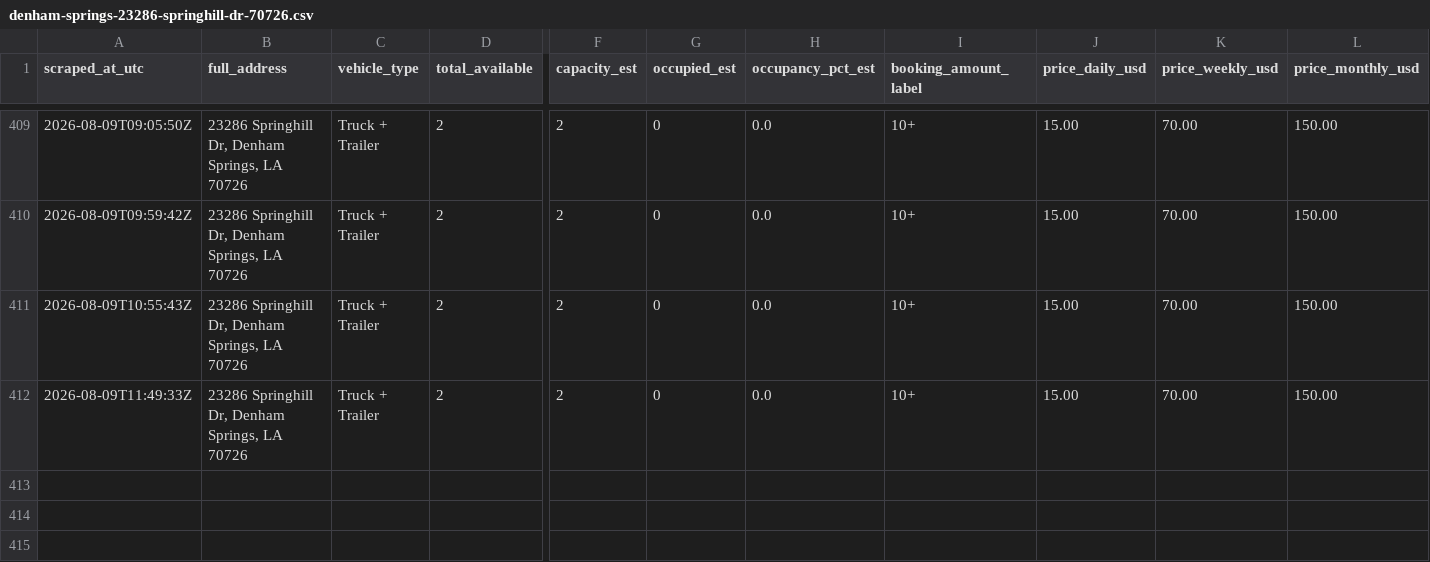
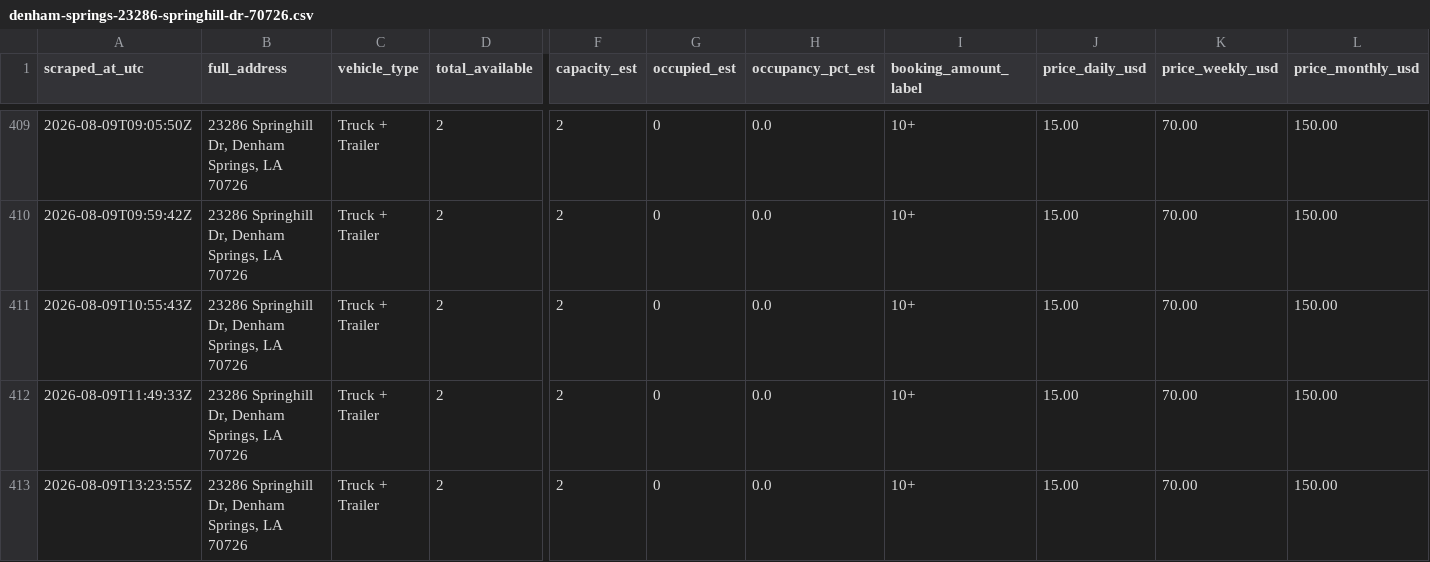
Before and after one commit to honorhomebuyers-jpg/Truck-scrapper, a CSV file: scraper/data/listings/denham-springs-23286-springhill-dr-70726.csv, drawn as a sheet; only a part is shown, gaps mark what is left out; rows hold the shown columns only; the diff names each change by its address in the sheet, - before the commit and + after, or states it on an @@ line.

```diff
--- a/scraper/data/listings/denham-springs-23286-springhill-dr-70726.csv
+++ b/scraper/data/listings/denham-springs-23286-springhill-dr-70726.csv
+row 413: 2026-08-09T13:23:55Z | 23286 Springhill Dr, Denham Springs, LA 70726 | Truck + Trailer | 2 | 2 | 0 | 0.0 | 10+ | 15.00 | 70.00 | 150.00
```
Also changed, not shown: scraper/data/listings/baton-rouge-14015-florida-blvd-70819.csv, scraper/data/listings/baton-rouge-7875-greenwell-springs-rd-70814.csv, 19 other files.
